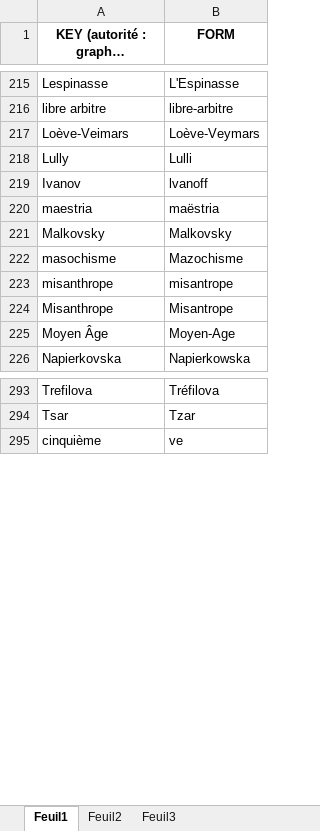
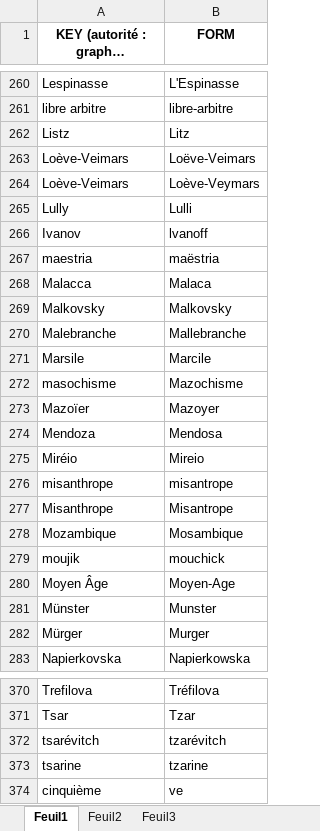
Before and after one commit to OBVIL/critique, an Excel workbook: _graphies.xlsx, sheet Feuil1, drawn as a sheet; only a part is shown, gaps mark what is left out; long unchanged cells end in …; values as stored, in another font and other column widths than the file's, no borders; conditional formats not drawn; the diff covers the shown part only; the diff names each change by its address in the sheet, - before the commit and + after, or states it on an @@ line.

```diff
--- a/_graphies.xlsx (sheet Feuil1)
+++ b/_graphies.xlsx (sheet Feuil1)
+row 262: Listz | Litz
+row 263: Loève-Veimars | Loëve-Veimars
+row 268: Malacca | Malaca
+row 270: Malebranche | Mallebranche
+row 271: Marsile | Marcile
+row 273: Mazoïer | Mazoyer
+row 274: Mendoza | Mendosa
+row 275: Miréio | Mireio
+row 278: Mozambique | Mosambique
+row 279: moujik | mouchick
+row 281: Münster | Munster
+row 282: Mürger | Murger
+row 372: tsarévitch | tzarévitch
+row 373: tsarine | tzarine
```
Also changed, not shown: 61 added rows and 6 moved rows elsewhere in this sheet.
